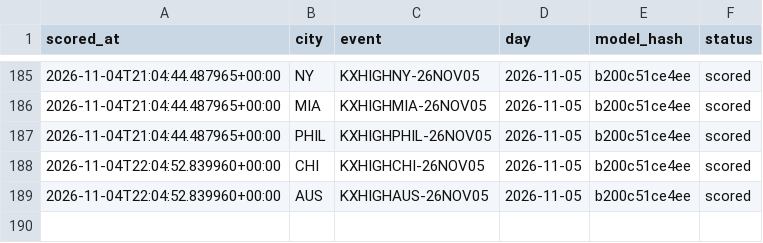
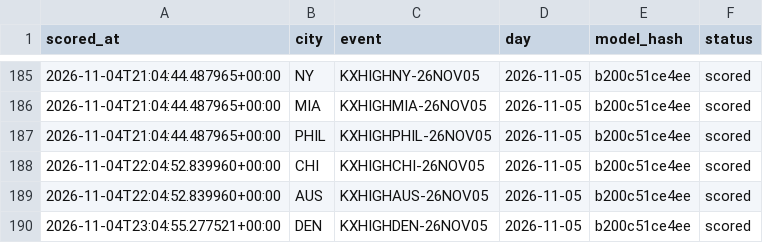
Before and after one commit to physicalreasoning/isotherm, a CSV file: runs.csv, drawn as a sheet; only a part is shown, gaps mark what is left out.

```diff
--- a/runs.csv
+++ b/runs.csv
@@ -189 +189,2 @@ scored_at,city,event,day,model_hash,status
 2026-11-04T22:04:52.839960+00:00,AUS,KXHIGHAUS-26NOV05,2026-11-05,b200c51ce4ee,scored
+2026-11-04T23:04:55.277521+00:00,DEN,KXHIGHDEN-26NOV05,2026-11-05,b200c51ce4ee,scored
```
Also changed, not shown: predictions.csv, trades.csv, 1 other file.
